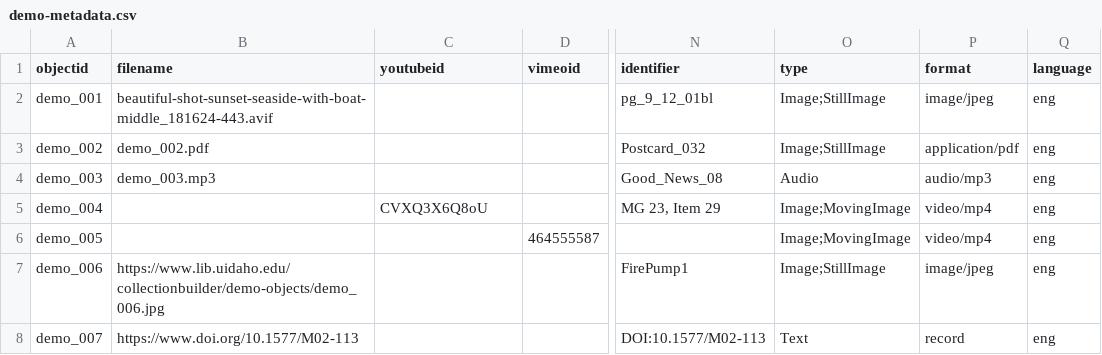
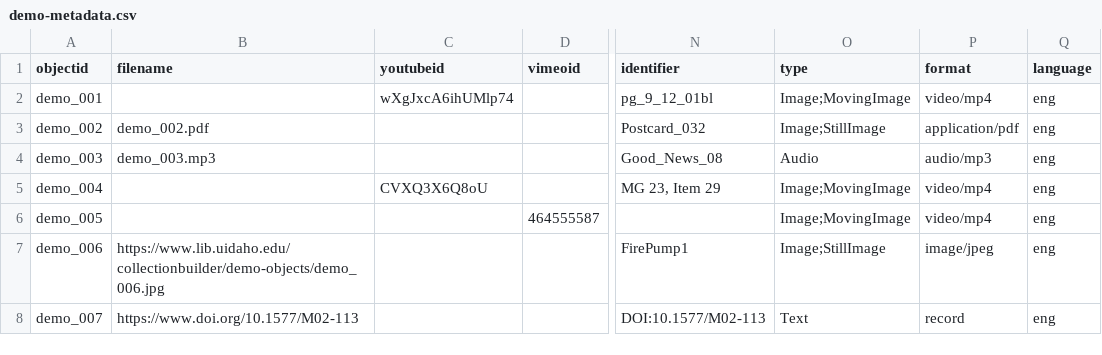
Before and after one commit to cris-ptr/ColletionArchive, a CSV file: _data/demo-metadata.csv, drawn as a sheet; only a part is shown, gaps mark what is left out; the diff names each change by its address in the sheet, - before the commit and + after, or states it on an @@ line.

Commit message:
Add files via upload

```diff
--- a/_data/demo-metadata.csv
+++ b/_data/demo-metadata.csv
-B2 (filename): beautiful-shot-sunset-seaside-with-boat-middle_181624-443.avif
+B2 (filename): (empty)
-C2 (youtubeid): (empty)
+C2 (youtubeid): wXgJxcA6ihUMlp74
-O2 (type): Image;StillImage
+O2 (type): Image;MovingImage
-P2 (format): image/jpeg
+P2 (format): video/mp4
```
